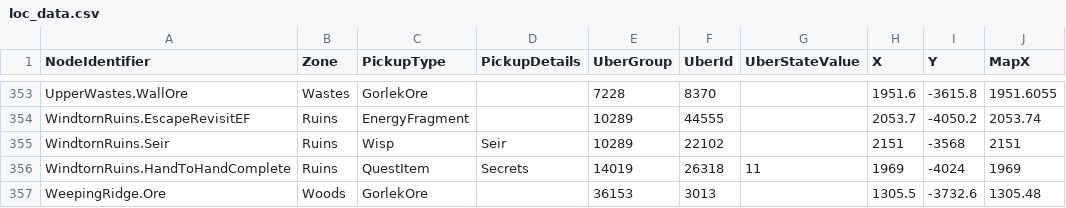
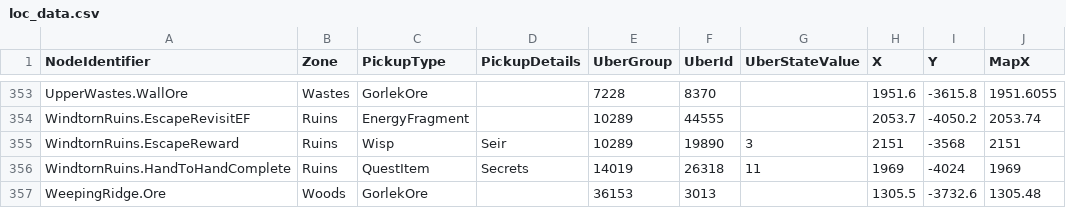
Before and after one commit to ori-community/wotw-seedgen, a CSV file: assets/logic/loc_data.csv, drawn as a sheet; only a part is shown, gaps mark what is left out; the diff names each change by its address in the sheet, - before the commit and + after, or states it on an @@ line.

```diff
--- a/assets/logic/loc_data.csv
+++ b/assets/logic/loc_data.csv
-A355 (NodeIdentifier): WindtornRuins.Seir
+A355 (NodeIdentifier): WindtornRuins.EscapeReward
-F355 (UberId): 22102
+F355 (UberId): 19890
-G355 (UberStateValue): (empty)
+G355 (UberStateValue): 3
```
Also changed, not shown: assets/logic/state_data.csv, 3 other files.
